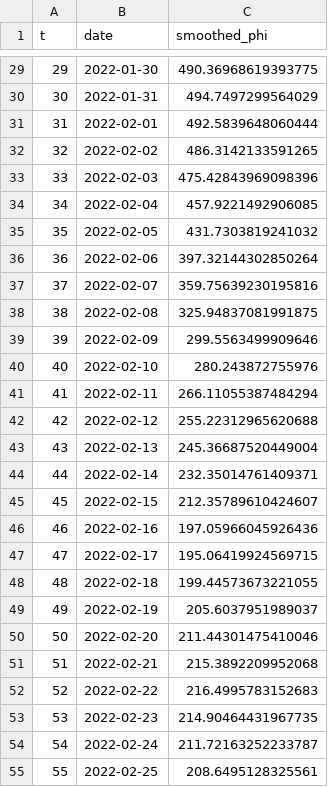
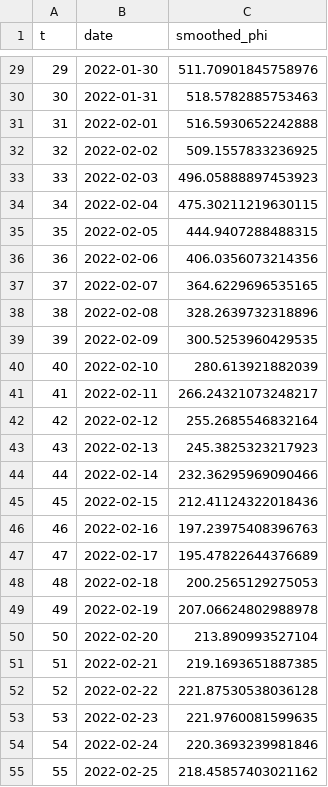
Before and after one commit to floherzler/sc2-incidence-estimation, a CSV file: results/gin_out_fr/results/phi_estimates/smoothed_phi_estimates_france.csv, drawn as a sheet; only a part is shown, gaps mark what is left out; the diff covers the shown part only.

```diff
--- a/results/gin_out_fr/results/phi_estimates/smoothed_phi_estimates_france.csv
+++ b/results/gin_out_fr/results/phi_estimates/smoothed_phi_estimates_france.csv
@@ -29,27 +29,27 @@ t,date,smoothed_phi
-29,2022-01-30,490.36968619393775
-30,2022-01-31,494.7497299564029
-31,2022-02-01,492.5839648060444
-32,2022-02-02,486.3142133591265
-33,2022-02-03,475.42843969098396
-34,2022-02-04,457.9221492906085
-35,2022-02-05,431.7303819241032
-36,2022-02-06,397.32144302850264
-37,2022-02-07,359.75639230195816
-38,2022-02-08,325.94837081991875
-39,2022-02-09,299.5563499909646
-40,2022-02-10,280.243872755976
-41,2022-02-11,266.11055387484294
-42,2022-02-12,255.22312965620688
-43,2022-02-13,245.36687520449004
-44,2022-02-14,232.35014761409371
-45,2022-02-15,212.35789610424607
-46,2022-02-16,197.05966045926436
-47,2022-02-17,195.06419924569715
-48,2022-02-18,199.44573673221055
-49,2022-02-19,205.6037951989037
-50,2022-02-20,211.44301475410046
-51,2022-02-21,215.3892209952068
-52,2022-02-22,216.4995783152683
-53,2022-02-23,214.90464431967735
-54,2022-02-24,211.72163252233787
-55,2022-02-25,208.6495128325561
+29,2022-01-30,511.70901845758976
+30,2022-01-31,518.5782885753463
+31,2022-02-01,516.5930652242888
+32,2022-02-02,509.1557833236925
+33,2022-02-03,496.05888897453923
+34,2022-02-04,475.30211219630115
+35,2022-02-05,444.9407288488315
+36,2022-02-06,406.0356073214356
+37,2022-02-07,364.6229696535165
+38,2022-02-08,328.2639732318896
+39,2022-02-09,300.5253960429535
+40,2022-02-10,280.613921882039
+41,2022-02-11,266.24321073248217
+42,2022-02-12,255.2685546832164
+43,2022-02-13,245.3825323217923
+44,2022-02-14,232.36295969090466
+45,2022-02-15,212.41124322018436
+46,2022-02-16,197.23975408396763
+47,2022-02-17,195.47822644376689
+48,2022-02-18,200.2565129275053
+49,2022-02-19,207.06624802988978
+50,2022-02-20,213.890993527104
+51,2022-02-21,219.1693651887385
+52,2022-02-22,221.87530538036128
+53,2022-02-23,221.9760081599635
+54,2022-02-24,220.3693239981846
+55,2022-02-25,218.45857403021162
```
Also changed, not shown: 107 edited cells elsewhere in this file, results/gin_out_fr/results/incidence/min_incidence_france.csv, results/gin_out_fr/results/phi_estimates/phi_estimates_per_bin_france.csv, 36 other files.
